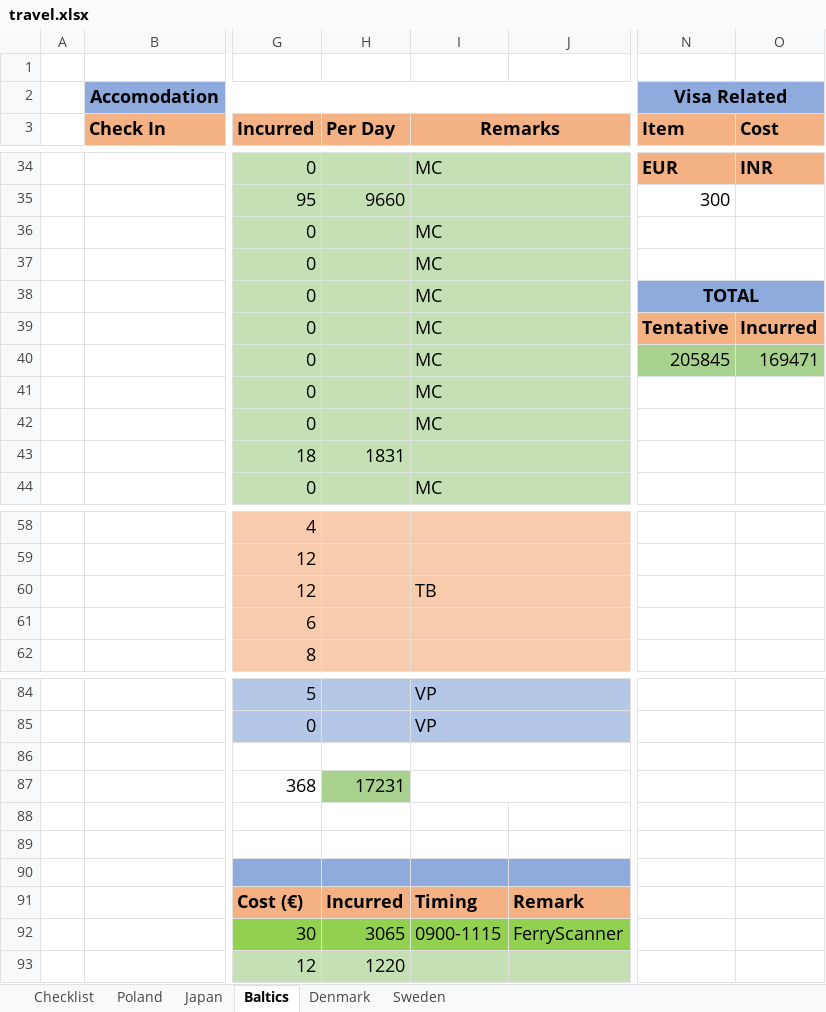
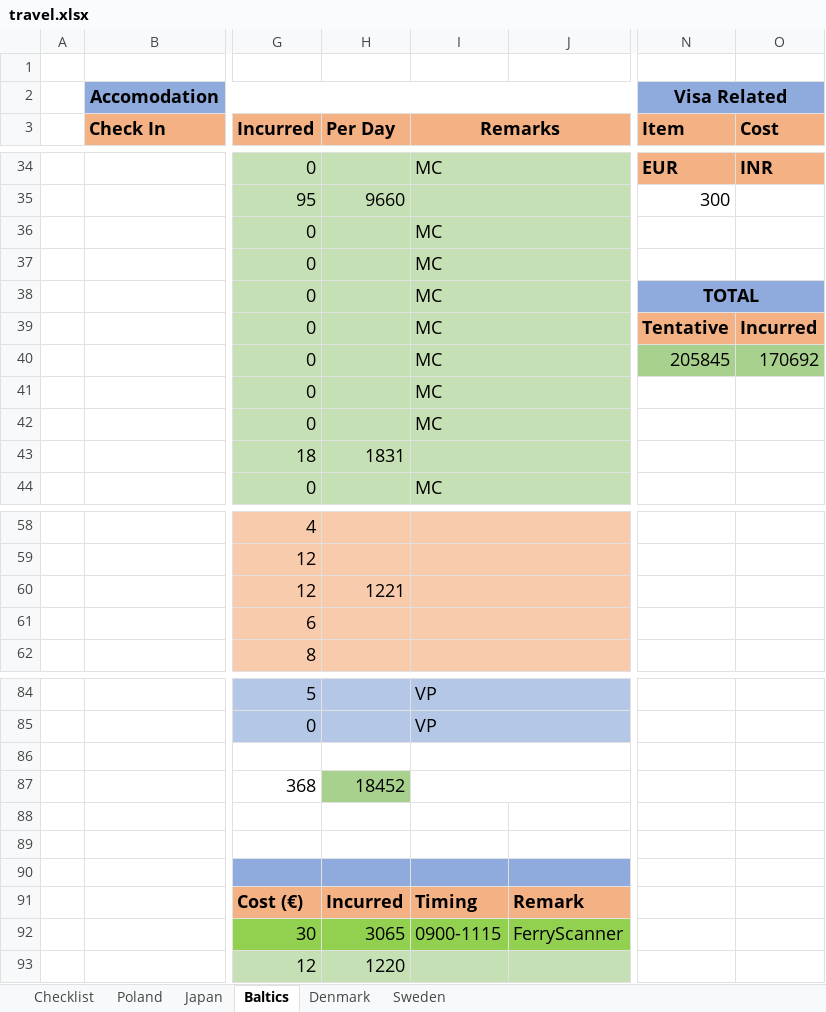
Before and after one commit to rk1165/rk1165.github.io, an Excel workbook: content/notes/travel/travel.xlsx, sheet Baltics, drawn as a sheet; only a part is shown, gaps mark what is left out; values as stored, in another font and other column widths than the file's, no borders; the diff names each change by its address in the sheet, - before the commit and + after, or states it on an @@ line.

```diff
--- a/content/notes/travel/travel.xlsx (sheet Baltics)
+++ b/content/notes/travel/travel.xlsx (sheet Baltics)
-O40 (Cost): 169471
+O40 (Cost): 170692
-H60 (Per Day): (empty)
+H60 (Per Day): 1221
-I60 (Remarks): TB
+I60 (Remarks): (empty)
-H87 (Per Day): 17231
+H87 (Per Day): 18452
```
Also changed, not shown: 5 other files.
